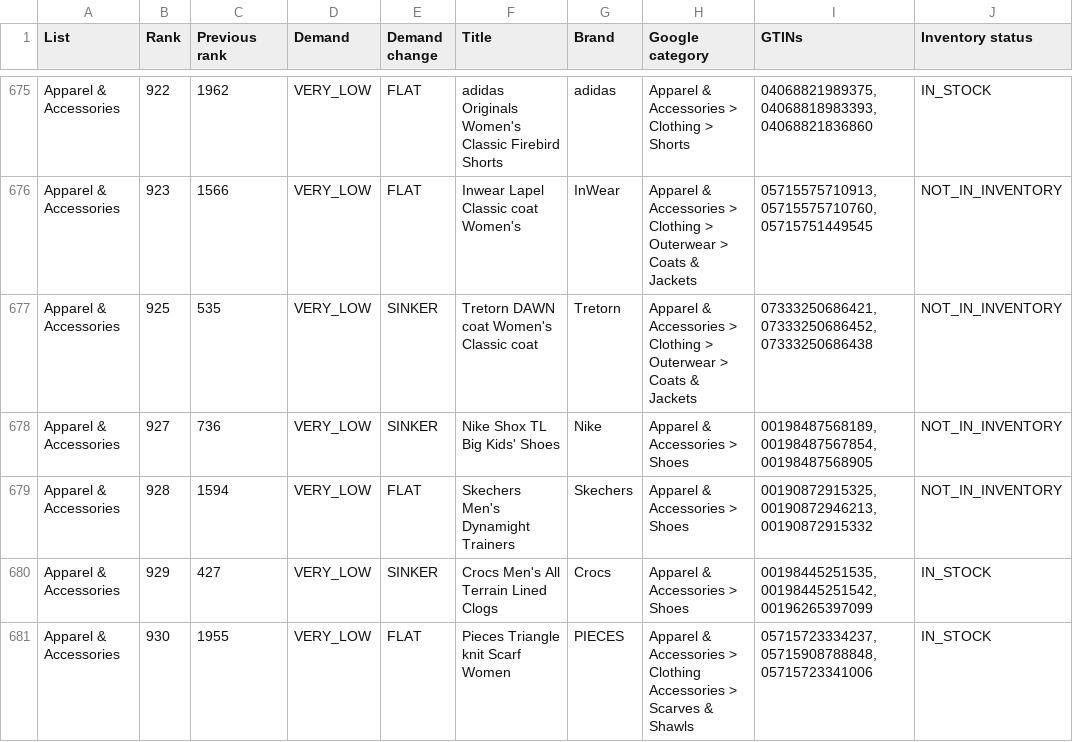
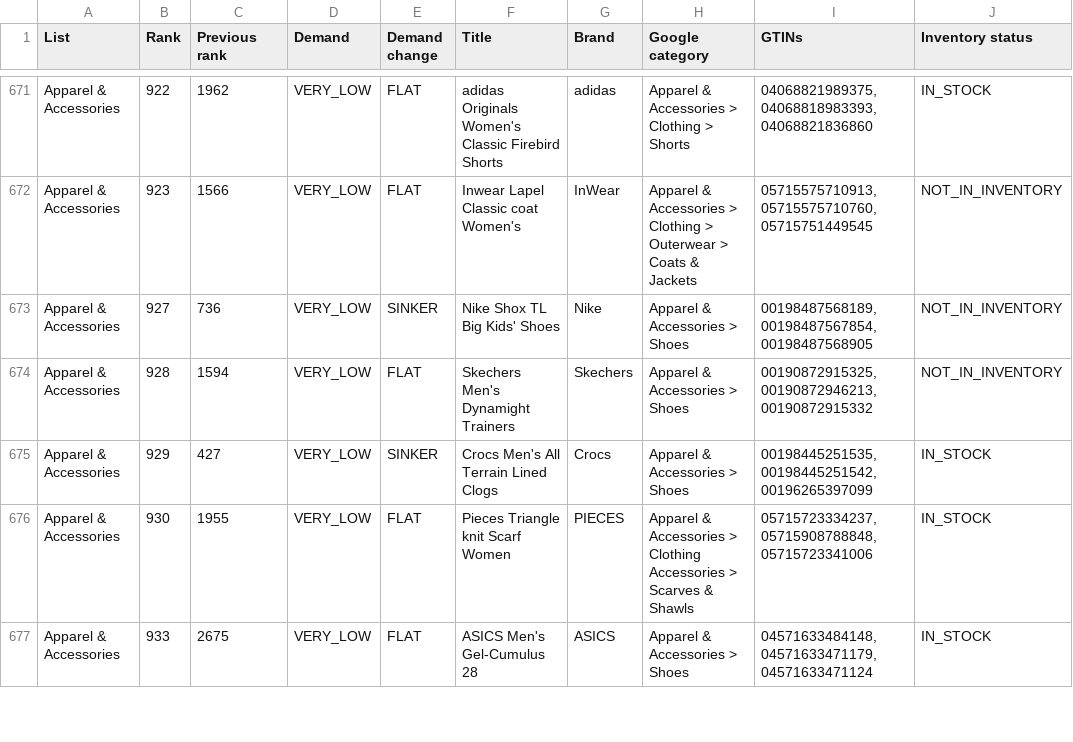
Before and after one commit to hjaltekoko/bestseller-dashboard, a CSV file: data/last_good/products.csv, drawn as a sheet; only a part is shown, gaps mark what is left out; the shorter side is filled out with more unchanged rows; the diff covers the shown part only; the diff names each change by its address in the sheet, - before the commit and + after, or states it on an @@ line.

```diff
--- a/data/last_good/products.csv
+++ b/data/last_good/products.csv
-row 677: Apparel & Accessories | 925 | 535 | VERY_LOW | SINKER | Tretorn DAWN coat Women's Classic coat | Tretorn | Apparel & Accessories > Clothing > Outerwear > Coats & Jackets | 07333250686421,07333250686452,07333250686438 | NOT_IN_INVENTORY
```
Also changed, not shown: 12 removed rows and 9 edited cells elsewhere in this file, data/products.csv, 4 other files.
